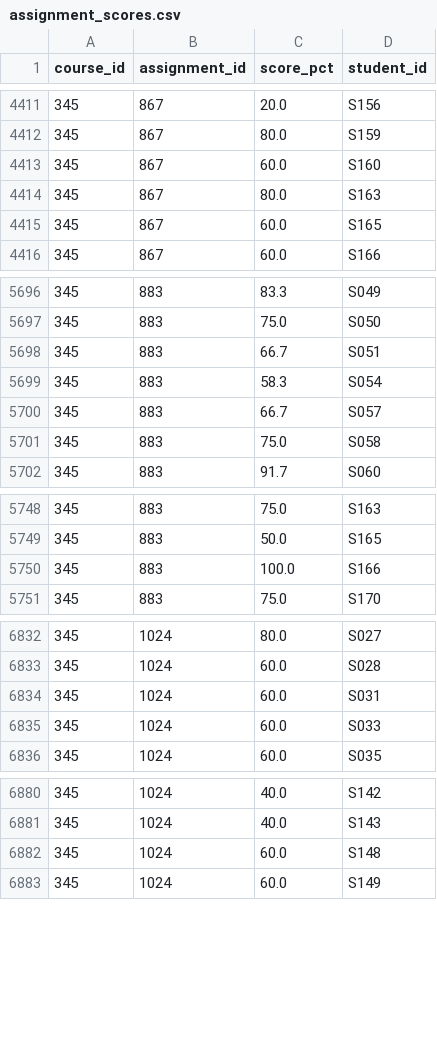
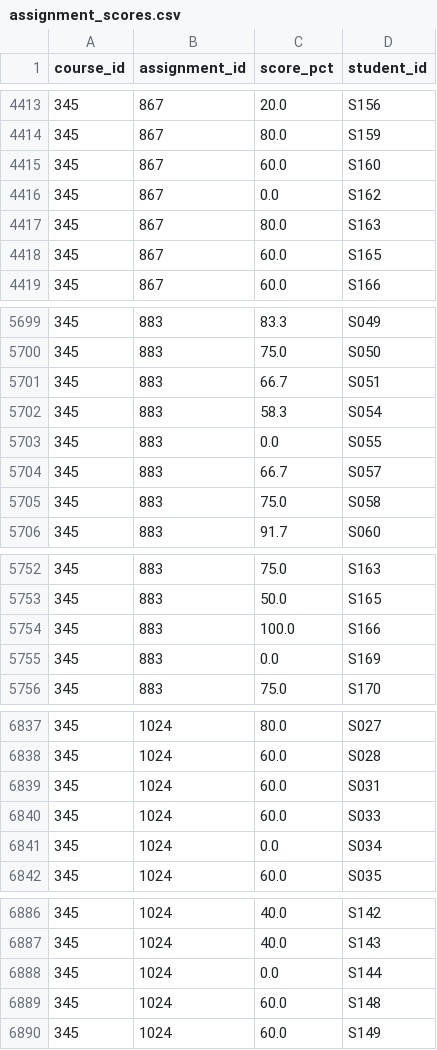
Before and after one commit to jackwestin-dev/institution-TJ, a CSV file: data/assignment_scores.csv, drawn as a sheet; only a part is shown, gaps mark what is left out; the diff covers the shown part only.

```diff
--- a/data/assignment_scores.csv
+++ b/data/assignment_scores.csv
@@ -4413,2 +4415,3 @@ course_id,assignment_id,score_pct,student_id
 345,867,60.0,S160
+345,867,0.0,S162
 345,867,80.0,S163
@@ -5699,2 +5702,3 @@ course_id,assignment_id,score_pct,student_id
 345,883,58.3,S054
+345,883,0.0,S055
 345,883,66.7,S057
@@ -5750,2 +5754,3 @@ course_id,assignment_id,score_pct,student_id
 345,883,100.0,S166
+345,883,0.0,S169
 345,883,75.0,S170
@@ -6835,2 +6840,3 @@ course_id,assignment_id,score_pct,student_id
 345,1024,60.0,S033
+345,1024,0.0,S034
 345,1024,60.0,S035
@@ -6881,2 +6887,3 @@ course_id,assignment_id,score_pct,student_id
 345,1024,40.0,S143
+345,1024,0.0,S144
 345,1024,60.0,S148
```
Also changed, not shown: 7 added rows elsewhere in this file, data/assignments.csv, 1 other file.
